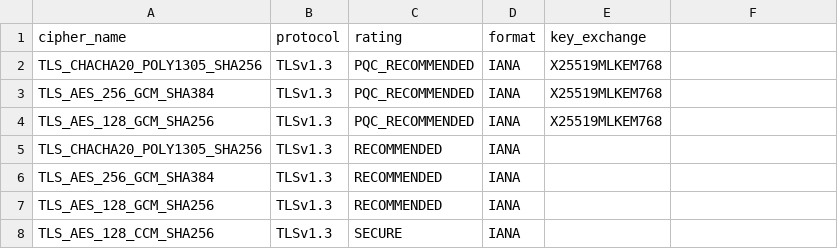
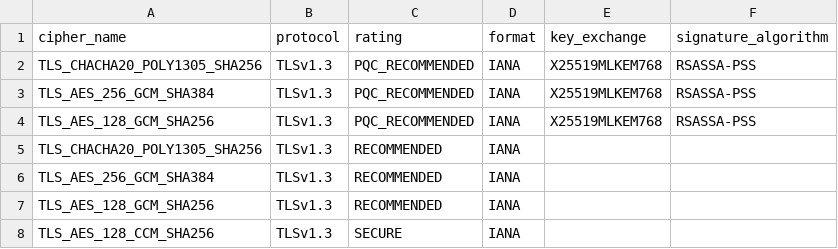
Before and after one commit to cloudtriquetra/tlsaudit, a CSV file: approved_ciphers.csv, drawn as a sheet; only a part is shown; the diff names each change by its address in the sheet, - before the commit and + after, or states it on an @@ line.

Commit message:
Add signature algorithm tracking for PQC support
- Add signature_algorithm column to approved_ciphers.csv
- Add RSASSA-PSS signature algorithm to PQC cipher entries
- Update load_approved_ciphers() to load signature_algorithm column
- Update check_cipher_compliance() to return signature algorithm info
- Display signature algorithm in both text and JSON output
- Separator concerns: key_exchange (for key agreement) vs signature_algorithm (for cert auth)

```diff
--- a/approved_ciphers.csv
+++ b/approved_ciphers.csv
-F1: (empty)
+F1: signature_algorithm
-F2:F4 (signature_algorithm): (empty)
+F2:F4 (signature_algorithm): RSASSA-PSS
```
Also changed, not shown: 1 other file.
